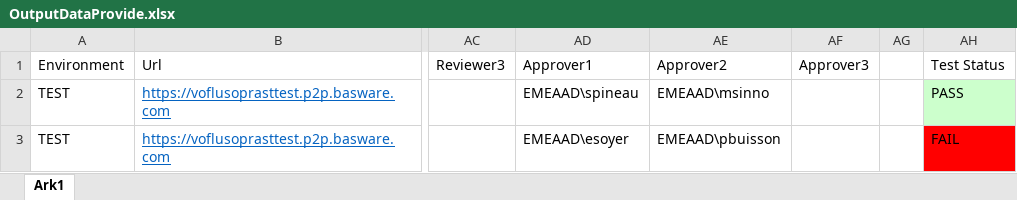
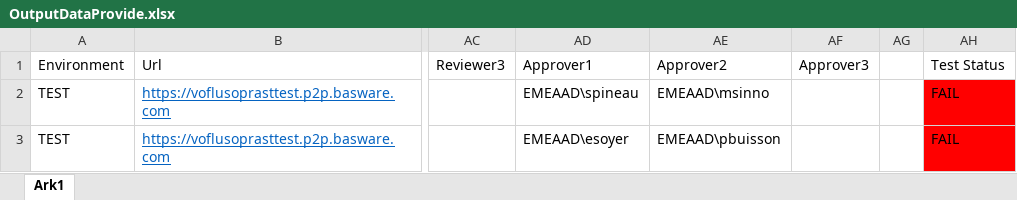
Before and after one commit to anmol44/BaswareAutomation, an Excel workbook: BaswareAutomation/Output/OutputDataProvide.xlsx, sheet Ark1, drawn as a sheet; only a part is shown, gaps mark what is left out; values as stored, in another font and other column widths than the file's, no borders; the diff names each change by its address in the sheet, - before the commit and + after, or states it on an @@ line.

```diff
--- a/BaswareAutomation/Output/OutputDataProvide.xlsx (sheet Ark1)
+++ b/BaswareAutomation/Output/OutputDataProvide.xlsx (sheet Ark1)
-AH2 (Test Status): PASS
+AH2 (Test Status): FAIL
-AH2 fill: #CCFFCC
+AH2 fill: #FF0000
```
Also changed, not shown: 27 other files.
